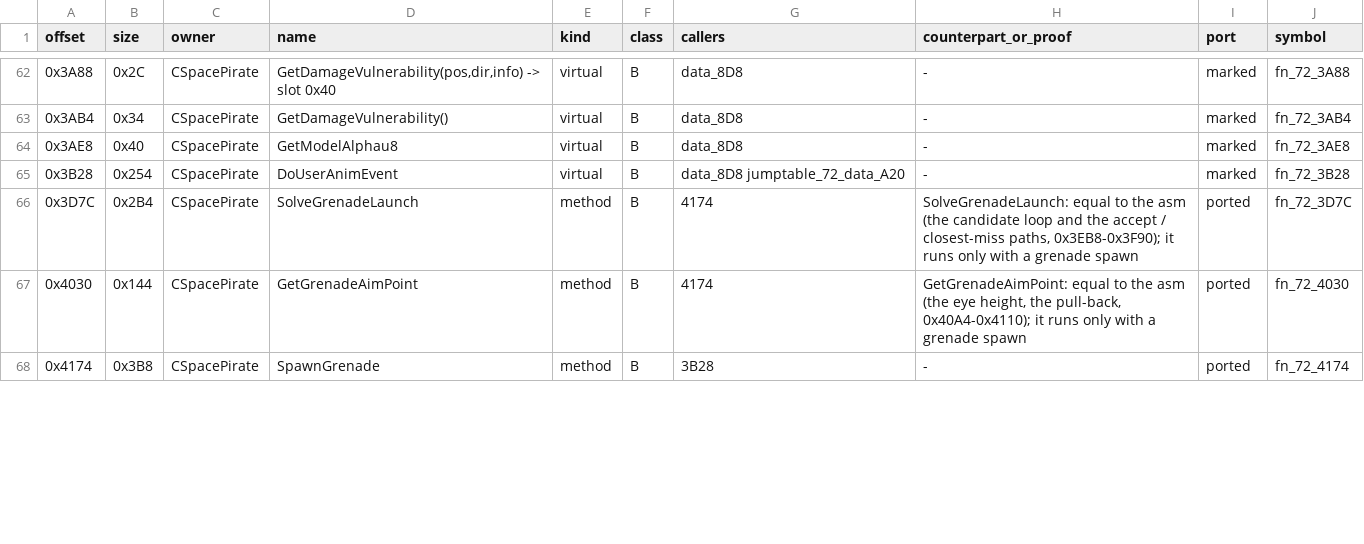
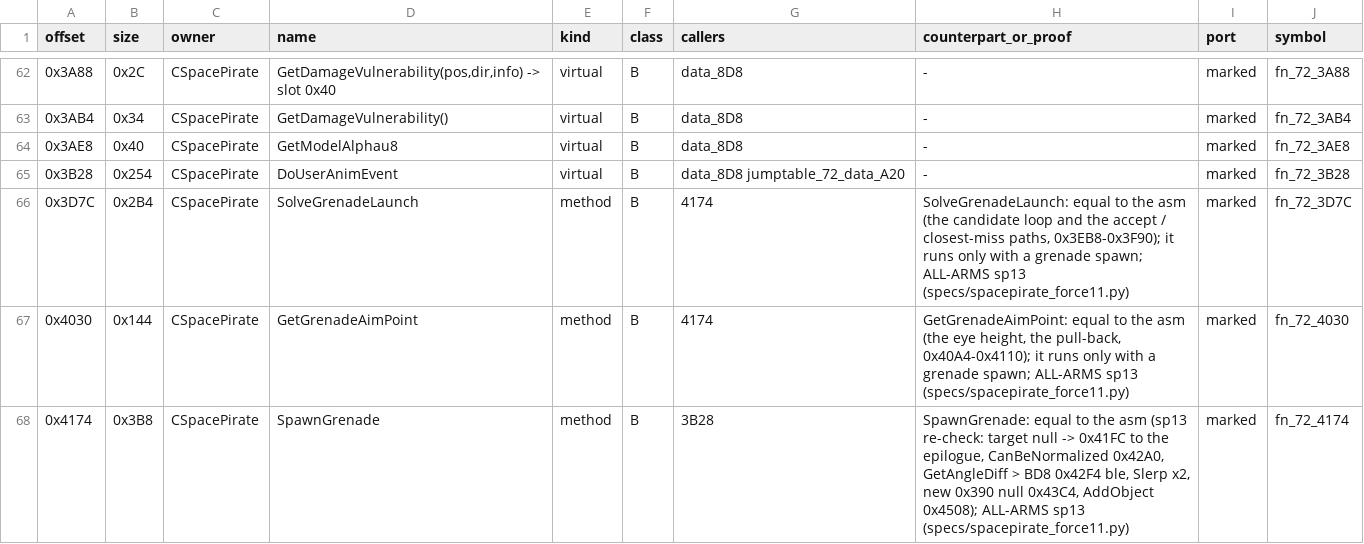
Before and after one commit to NitrosGits/MetroidPrime2Port-DSU, a TSV file: docs/module-analysis/SpacePirate_functions.tsv, drawn as a sheet; only a part is shown, gaps mark what is left out; the diff covers the shown part only.

Commit message:
SpacePirate sp13: grenade group re-check (3D7C/4030/4174 ALL-ARMS again, tsv marked), H rows 452C/454C/45A4 confirmed, ragdoll blocker documented
0xb30 (auto_ptr<CPirateRagDoll>) is written only by the ctor (0xFA14 stw 0) and Think's tail
(0x2010 bl fn_72_2060 after 0x2004 bl __ct__14CPirateRagDoll), reached after kUE_BecomeRagDoll
arms xb2c (0x1F18 ble / 0x1F2C cror lt,eq): non-null in shipped play. fn_50_1938 is the upstream
CPirateRagDoll ctor (module 50, built). Specs: force11 (grenade arms), ragdoll (0xb30 reads).

```diff
--- a/docs/module-analysis/SpacePirate_functions.tsv
+++ b/docs/module-analysis/SpacePirate_functions.tsv
@@ -65,4 +65,4 @@ offset	size	owner	name	kind	class	callers	counterpart_or_proof	port	symbol
 0x3B28	0x254	CSpacePirate	DoUserAnimEvent	virtual	B	data_8D8 jumptable_72_data_A20	-	marked	fn_72_3B28
-0x3D7C	0x2B4	CSpacePirate	SolveGrenadeLaunch	method	B	4174	SolveGrenadeLaunch: equal to the asm (the candidate loop and the accept / closest-miss paths, 0x3EB8-0x3F90); it runs only with a grenade spawn	ported	fn_72_3D7C
-0x4030	0x144	CSpacePirate	GetGrenadeAimPoint	method	B	4174	GetGrenadeAimPoint: equal to the asm (the eye height, the pull-back, 0x40A4-0x4110); it runs only with a grenade spawn	ported	fn_72_4030
-0x4174	0x3B8	CSpacePirate	SpawnGrenade	method	B	3B28	-	ported	fn_72_4174
+0x3D7C	0x2B4	CSpacePirate	SolveGrenadeLaunch	method	B	4174	SolveGrenadeLaunch: equal to the asm (the candidate loop and the accept / closest-miss paths, 0x3EB8-0x3F90); it runs only with a grenade spawn; ALL-ARMS sp13 (specs/spacepirate_force11.py)	marked	fn_72_3D7C
+0x4030	0x144	CSpacePirate	GetGrenadeAimPoint	method	B	4174	GetGrenadeAimPoint: equal to the asm (the eye height, the pull-back, 0x40A4-0x4110); it runs only with a grenade spawn; ALL-ARMS sp13 (specs/spacepirate_force11.py)	marked	fn_72_4030
+0x4174	0x3B8	CSpacePirate	SpawnGrenade	method	B	3B28	SpawnGrenade: equal to the asm (sp13 re-check: target null -> 0x41FC to the epilogue, CanBeNormalized 0x42A0, GetAngleDiff > BD8 0x42F4 ble, Slerp x2, new 0x390 null 0x43C4, AddObject 0x4508); ALL-ARMS sp13 (specs/spacepirate_force11.py)	marked	fn_72_4174
```
Also changed, not shown: 7 edited cells elsewhere in this file, 4 other files.
